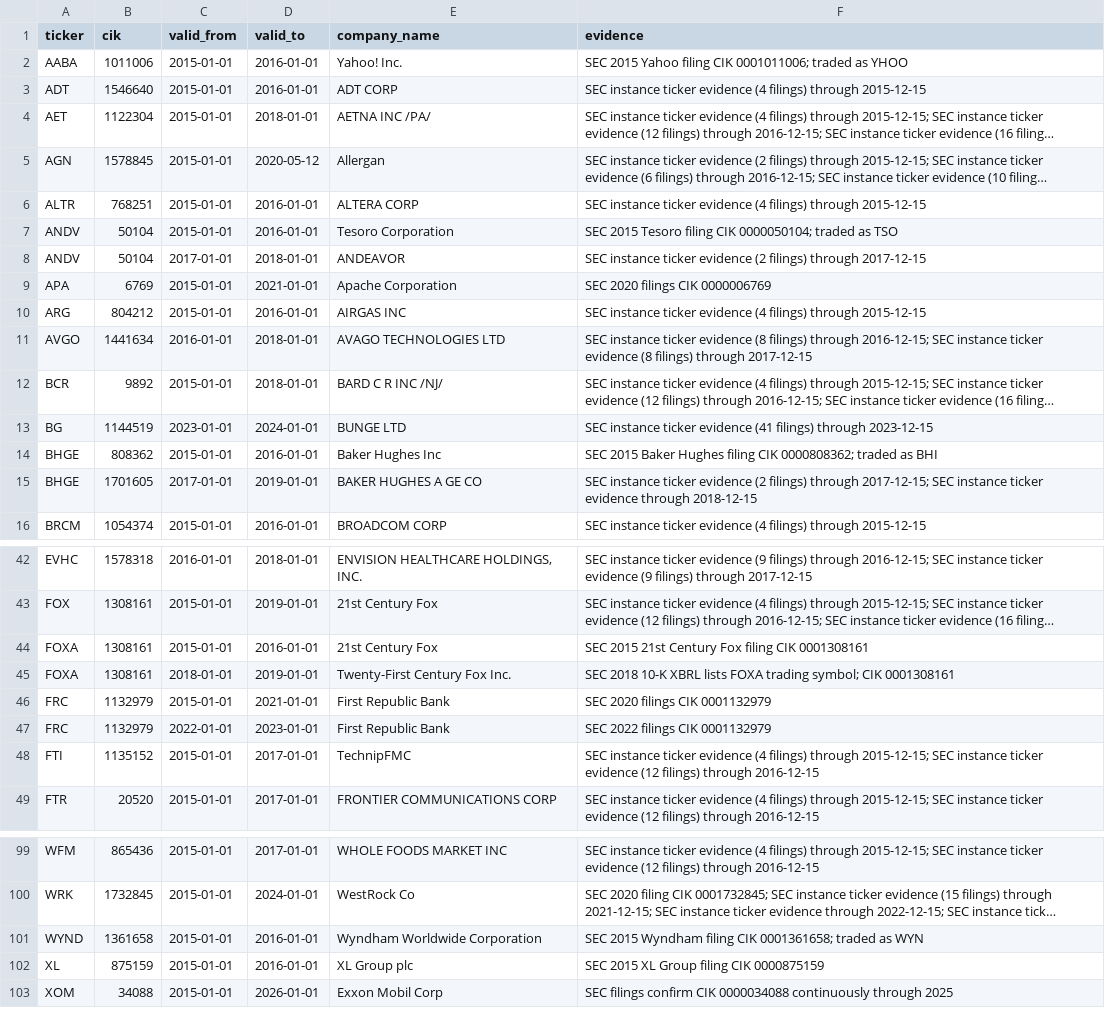
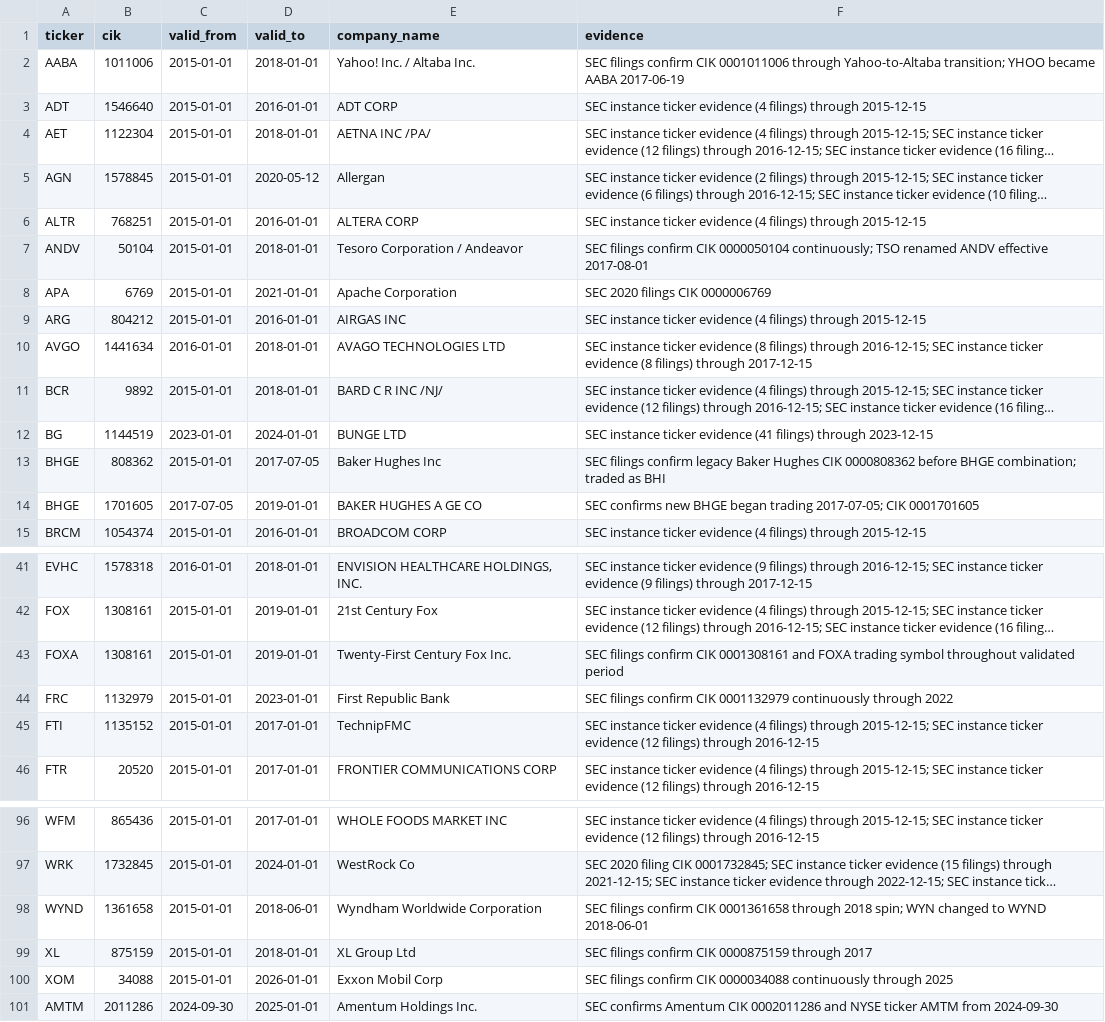
Before and after one commit to Rmarsden89/finance, a CSV file: data/reference/historical_identity_overrides.csv, drawn as a sheet; only a part is shown, gaps mark what is left out; long unchanged cells end in …; removed rows and columns are numbered as before the commit, all else as after; the diff names each change by its address in the sheet, - before the commit and + after, or states it on an @@ line.

Commit message:
Resolve final manual historical identity transition gaps

```diff
--- a/data/reference/historical_identity_overrides.csv
+++ b/data/reference/historical_identity_overrides.csv
-D2 (valid_to): 2016-01-01
+D2 (valid_to): 2018-01-01
-E2 (company_name): Yahoo! Inc.
+E2 (company_name): Yahoo! Inc. / Altaba Inc.
-F2 (evidence): SEC 2015 Yahoo filing CIK 0001011006; traded as YHOO
+F2 (evidence): SEC filings confirm CIK 0001011006 through Yahoo-to-Altaba transition; YHOO became AABA 2017-06-19
-D7 (valid_to): 2016-01-01
+D7 (valid_to): 2018-01-01
-E7 (company_name): Tesoro Corporation
+E7 (company_name): Tesoro Corporation / Andeavor
-F7 (evidence): SEC 2015 Tesoro filing CIK 0000050104; traded as TSO
+F7 (evidence): SEC filings confirm CIK 0000050104 continuously; TSO renamed ANDV effective 2017-08-01
-row 8: ANDV | 50104 | 2017-01-01 | 2018-01-01 | ANDEAVOR | SEC instance ticker evidence (2 filings) through 2017-12-15
-D13 (valid_to): 2016-01-01
+D13 (valid_to): 2017-07-05
-F13 (evidence): SEC 2015 Baker Hughes filing CIK 0000808362; traded as…
+F13 (evidence): SEC filings confirm legacy Baker Hughes CIK 0000808362 before BHGE combination; traded as…
-C14 (valid_from): 2017-01-01
+C14 (valid_from): 2017-07-05
-F14 (evidence): SEC instance ticker evidence (2 filings) through 2017-12-15; SEC instance ticker evidence through 2018-12-15
+F14 (evidence): SEC confirms new BHGE began trading 2017-07-05; CIK 0001701605
-row 44: FOXA | 1308161 | 2015-01-01 | 2016-01-01 | 21st Century Fox | SEC 2015 21st Century Fox filing CIK 0001308161
-C43 (valid_from): 2018-01-01
+C43 (valid_from): 2015-01-01
-F43 (evidence): SEC 2018 10-K XBRL lists FOXA trading symbol; CIK 0001308161
+F43 (evidence): SEC filings confirm CIK 0001308161 and FOXA trading symbol throughout validated period
-D44 (valid_to): 2021-01-01
+D44 (valid_to): 2023-01-01
-F44 (evidence): SEC 2020 filings CIK 0001132979
+F44 (evidence): SEC filings confirm CIK 0001132979 continuously through 2022
-row 47: FRC | 1132979 | 2022-01-01 | 2023-01-01 | First Republic Bank | SEC 2022 filings CIK 0001132979
-D98 (valid_to): 2016-01-01
+D98 (valid_to): 2018-06-01
-F98 (evidence): SEC 2015 Wyndham filing CIK 0001361658; traded as WYN
+F98 (evidence): SEC filings confirm CIK 0001361658 through 2018 spin; WYN changed to WYND 2018-06-01
-D99 (valid_to): 2016-01-01
+D99 (valid_to): 2018-01-01
-E99 (company_name): XL Group plc
+E99 (company_name): XL Group Ltd
-F99 (evidence): SEC 2015 XL Group filing CIK 0000875159
+F99 (evidence): SEC filings confirm CIK 0000875159 through 2017
+row 101: AMTM | 2011286 | 2024-09-30 | 2025-01-01 | Amentum Holdings Inc. | SEC confirms Amentum CIK 0002011286 and NYSE ticker AMTM from 2024-09-30
```
